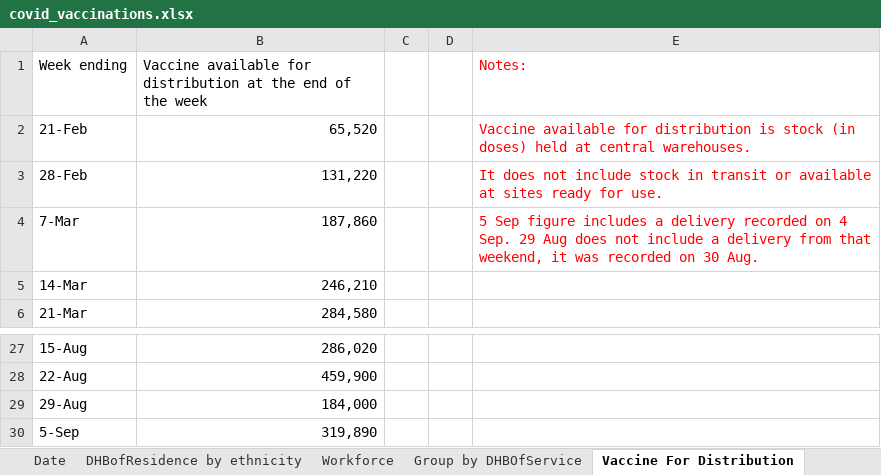
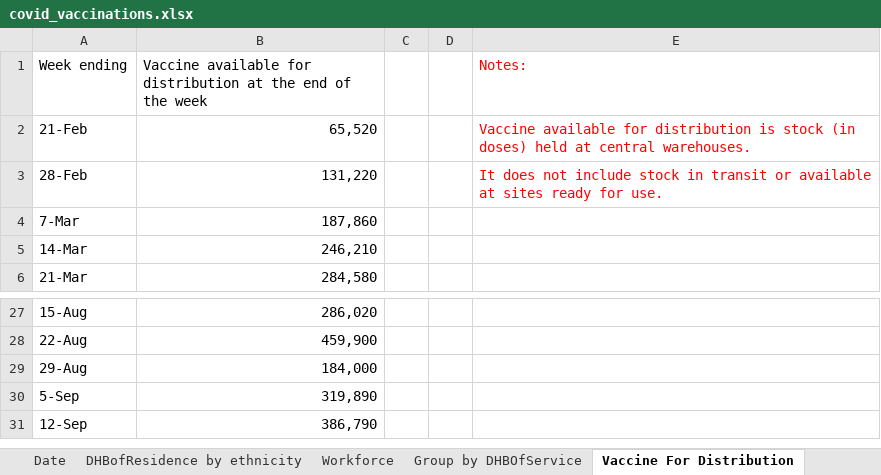
Before and after one commit to nikonn01/Assignment-1-R-code1, an Excel workbook: covid_vaccinations.xlsx, sheet Vaccine For Distribution, drawn as a sheet; only a part is shown, gaps mark what is left out; values as stored, in another font and other column widths than the file's, no borders; the diff names each change by its address in the sheet, - before the commit and + after, or states it on an @@ line.

```diff
--- a/covid_vaccinations.xlsx (sheet Vaccine For Distribution)
+++ b/covid_vaccinations.xlsx (sheet Vaccine For Distribution)
-E4 (Notes:): 5 Sep figure includes a delivery recorded on 4 Sep. 29 Aug does not include a delivery from that weekend, it was recorded on 30 Aug.
+E4 (Notes:): (empty)
+row 31: 12-Sep | 386,790
```
Also changed, not shown: sheet DHBofResidence by ethnicity, sheet Group by DHBOfService, sheet DHB Plan Variance, sheet Date, sheet Cumulative, sheet Workforce, 1 more sheet.
